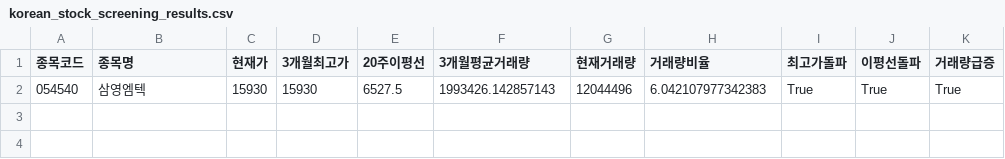
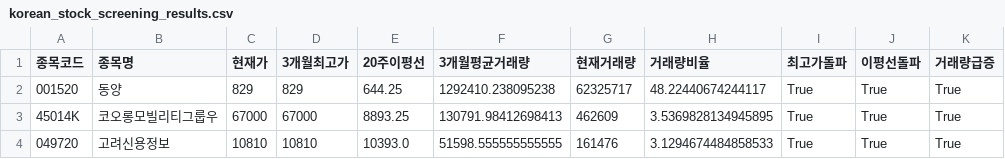
Before and after one commit to jkkim74/PyTrader, a CSV file: korean_stock_screening_results.csv, drawn as a sheet.

```diff
--- a/korean_stock_screening_results.csv
+++ b/korean_stock_screening_results.csv
@@ -1,2 +1,4 @@
 종목코드,종목명,현재가,3개월최고가,20주이평선,3개월평균거래량,현재거래량,거래량비율,최고가돌파,이평선돌파,거래량급증
-054540,삼영엠텍,15930,15930,6527.5,1993426.142857143,12044496,6.042107977342383,True,True,True
+001520,동양,829,829,644.25,1292410.238095238,62325717,48.22440674244117,True,True,True
+45014K,코오롱모빌리티그룹우,67000,67000,8893.25,130791.98412698413,462609,3.5369828134945895,True,True,True
+049720,고려신용정보,10810,10810,10393.0,51598.555555555555,161476,3.1294674484858533,True,True,True
```
Also changed, not shown: 4 other files.
